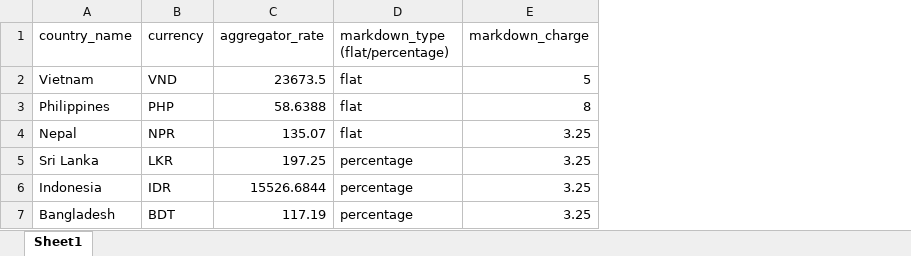
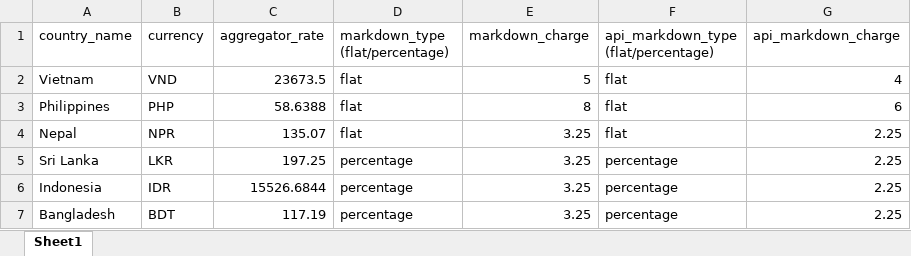
Before and after one commit to dinesh9077/geopay, an Excel workbook: public/admin/exchange-rate-sample.xlsx, sheet Sheet1, drawn as a sheet; values as stored, in another font and other column widths than the file's, no borders; the diff names each change by its address in the sheet, - before the commit and + after, or states it on an @@ line.

```diff
--- a/public/admin/exchange-rate-sample.xlsx (sheet Sheet1)
+++ b/public/admin/exchange-rate-sample.xlsx (sheet Sheet1)
+column F, rows 1-7: api_markdown_type (flat/percentage) | flat | flat | flat | percentage | percentage | percentage
+column G (api_markdown_charge), rows 2-7: 4 | 6 | 2.25 | 2.25 | 2.25 | 2.25
```
Also changed, not shown: 19 other files.
